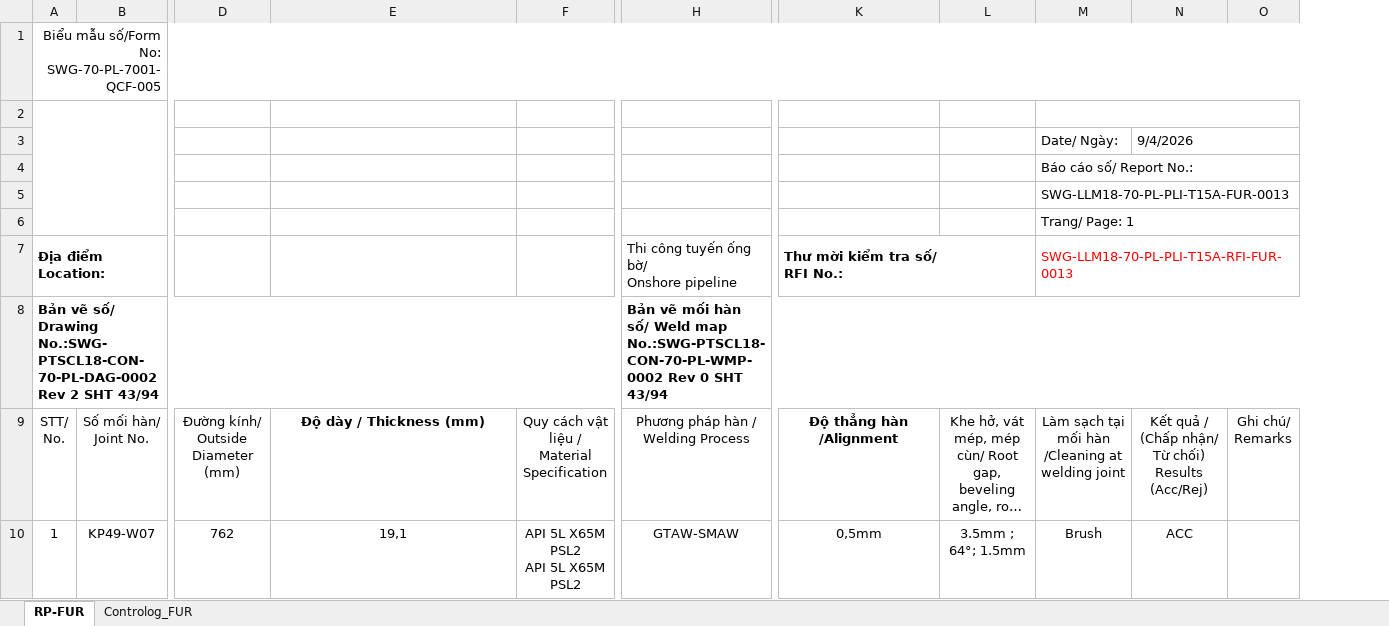
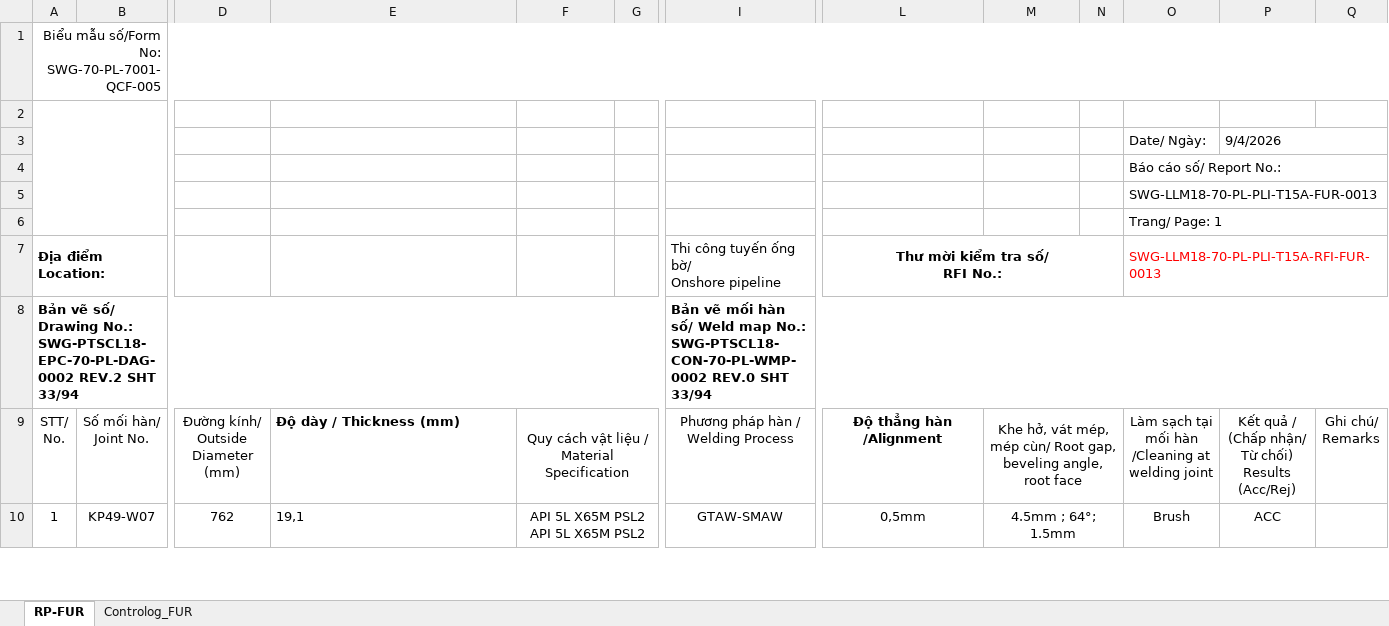
Before and after one commit to letruong28491-dotcom/Fome-rp-rfi-block-b, an Excel workbook: Fome_Sites/TTC11/RP/2.RP -FUR.xlsx, sheet RP-FUR, drawn as a sheet; only a part is shown, gaps mark what is left out; long unchanged cells end in …; values as stored, in another font and other column widths than the file's, no borders; charts and pictures and conditional formats not drawn; removed rows and columns are numbered as before the commit, all else as after; the diff covers the shown part only; the diff names each change by its address in the sheet, - before the commit and + after, or states it on an @@ line.

```diff
--- a/Fome_Sites/TTC11/RP/2.RP -FUR.xlsx (sheet RP-FUR)
+++ b/Fome_Sites/TTC11/RP/2.RP -FUR.xlsx (sheet RP-FUR)
+column G, empty
+column N, empty
-M2:O2 merged
-L7 alignment: left
+L7 alignment: center
-A8: …số/ Drawing No.:SWG-PTSCL18-CON-70-PL-DAG-0002 Rev 2 SHT 43/94
+A8: …số/ Drawing No.: SWG-PTSCL18-EPC-70-PL-DAG-0002 REV.2 SHT 33/94
-I8: …Weld map No.:SWG-PTSCL18-CON-70-PL-WMP-0002 Rev 0 SHT 43/94
+I8: …Weld map No.: SWG-PTSCL18-CON-70-PL-WMP-0002 REV.0 SHT 33/94
-E9:E10 alignment: center
+E9:E10 alignment: left
+F9:G9 merged
+M9:N9 merged
+F10:G10 merged
-M10: 3.5mm ; 64°; 1.5mm
+M10: 4.5mm ; 64°; 1.5mm
+M10:N10 merged
```
Also changed, not shown: 6 edited cells, cell formats and merged cells elsewhere in this sheet, formulas that keep their value, charts or pictures, Fome_Sites/TTC11/RP/10.RP -MTR.xlsx, Fome_Sites/TTC11/RP/3.RP -VSR.xlsx, 11 other files.
